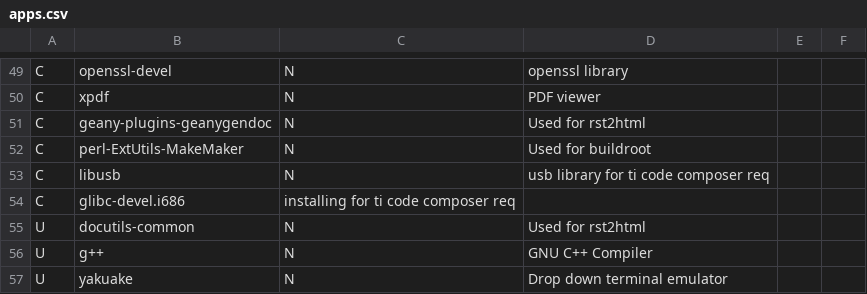
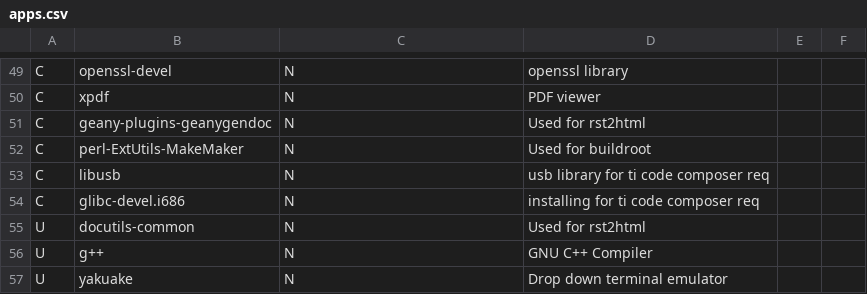
Before and after one commit to gutelfuldead/dotfiles, a CSV file: apps.csv, drawn as a sheet; only a part is shown, gaps mark what is left out.

Commit message:
Update apps.csv

```diff
--- a/apps.csv
+++ b/apps.csv
@@ -53,3 +53,3 @@ C,perl-ExtUtils-MakeMaker,N,Used for buildroot,,
 C,libusb,N,usb library for ti code composer req,,
-C,glibc-devel.i686,installing for ti code composer req,,
+C,glibc-devel.i686,N,installing for ti code composer req,,
 U,docutils-common,N,Used for rst2html,,
```
